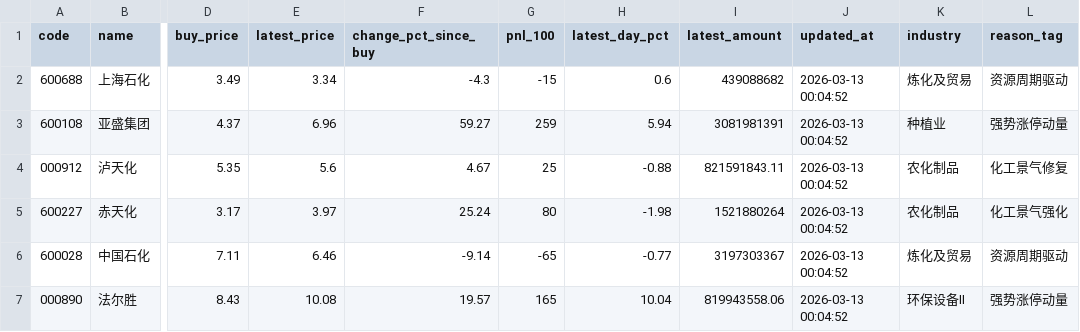
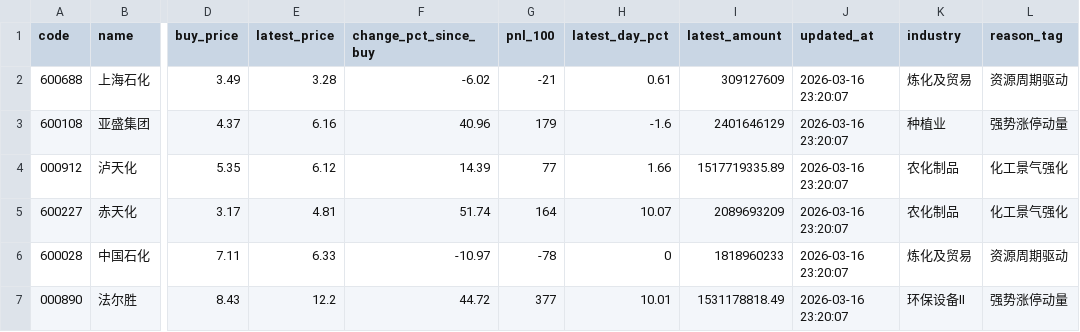
Before and after one commit to lwy-cpu93/-, a CSV file: data/first_review_20.csv, drawn as a sheet; only a part is shown, gaps mark what is left out; the diff covers the shown part only; the diff names each change by its address in the sheet, - before the commit and + after, or states it on an @@ line.

```diff
--- a/data/first_review_20.csv
+++ b/data/first_review_20.csv
-E2 (latest_price): 3.34
+E2 (latest_price): 3.28
-F2 (change_pct_since_buy): -4.3
+F2 (change_pct_since_buy): -6.02
-G2 (pnl_100): -15
+G2 (pnl_100): -21
-H2 (latest_day_pct): 0.6
+H2 (latest_day_pct): 0.61
-I2 (latest_amount): 439088682
+I2 (latest_amount): 309127609
-J2:J7 (updated_at): 2026-03-13 00:04:52
+J2:J7 (updated_at): 2026-03-16 23:20:07
-E3 (latest_price): 6.96
+E3 (latest_price): 6.16
-F3 (change_pct_since_buy): 59.27
+F3 (change_pct_since_buy): 40.96
-G3 (pnl_100): 259
+G3 (pnl_100): 179
-H3 (latest_day_pct): 5.94
+H3 (latest_day_pct): -1.6
-I3 (latest_amount): 3081981391
+I3 (latest_amount): 2401646129
-E4 (latest_price): 5.6
+E4 (latest_price): 6.12
-F4 (change_pct_since_buy): 4.67
+F4 (change_pct_since_buy): 14.39
-G4 (pnl_100): 25
+G4 (pnl_100): 77
-H4 (latest_day_pct): -0.88
+H4 (latest_day_pct): 1.66
-I4 (latest_amount): 821591843.11
+I4 (latest_amount): 1517719335.89
-L4 (reason_tag): 化工景气修复
+L4 (reason_tag): 化工景气强化
-E5 (latest_price): 3.97
+E5 (latest_price): 4.81
-F5 (change_pct_since_buy): 25.24
+F5 (change_pct_since_buy): 51.74
-G5 (pnl_100): 80
+G5 (pnl_100): 164
-H5 (latest_day_pct): -1.98
+H5 (latest_day_pct): 10.07
-I5 (latest_amount): 1521880264
+I5 (latest_amount): 2089693209
-E6 (latest_price): 6.46
+E6 (latest_price): 6.33
-F6 (change_pct_since_buy): -9.14
+F6 (change_pct_since_buy): -10.97
-G6 (pnl_100): -65
+G6 (pnl_100): -78
-H6 (latest_day_pct): -0.77
+H6 (latest_day_pct): 0
-I6 (latest_amount): 3197303367
+I6 (latest_amount): 1818960233
-E7 (latest_price): 10.08
+E7 (latest_price): 12.2
-F7 (change_pct_since_buy): 19.57
+F7 (change_pct_since_buy): 44.72
-G7 (pnl_100): 165
+G7 (pnl_100): 377
-H7 (latest_day_pct): 10.04
+H7 (latest_day_pct): 10.01
-I7 (latest_amount): 819943558.06
+I7 (latest_amount): 1531178818.49
```
Also changed, not shown: 84 edited cells elsewhere in this file, data/new_buy_20.csv, data/portfolio_review_all.csv, 7 other files.
